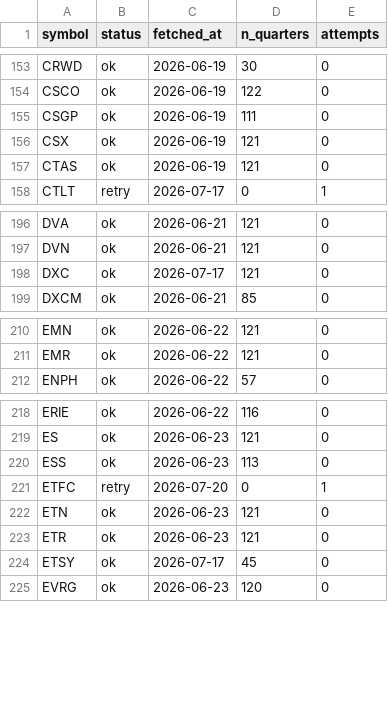
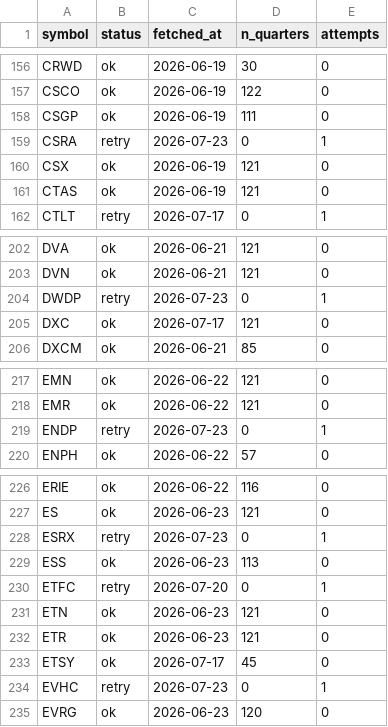
Before and after one commit to lithin45/swing-trading-usa, a CSV file: data/earnings_backfill_state.csv, drawn as a sheet; only a part is shown, gaps mark what is left out; the diff covers the shown part only.

```diff
--- a/data/earnings_backfill_state.csv
+++ b/data/earnings_backfill_state.csv
@@ -155,2 +158,3 @@ CSCO,ok,2026-06-19,122,0
 CSGP,ok,2026-06-19,111,0
+CSRA,retry,2026-07-23,0,1
 CSX,ok,2026-06-19,121,0
@@ -197,2 +203,3 @@ DVA,ok,2026-06-21,121,0
 DVN,ok,2026-06-21,121,0
+DWDP,retry,2026-07-23,0,1
 DXC,ok,2026-07-17,121,0
@@ -211,2 +218,3 @@ EMN,ok,2026-06-22,121,0
 EMR,ok,2026-06-22,121,0
+ENDP,retry,2026-07-23,0,1
 ENPH,ok,2026-06-22,57,0
@@ -219,2 +227,3 @@ ERIE,ok,2026-06-22,116,0
 ES,ok,2026-06-23,121,0
+ESRX,retry,2026-07-23,0,1
 ESS,ok,2026-06-23,113,0
@@ -224,2 +233,3 @@ ETR,ok,2026-06-23,121,0
 ETSY,ok,2026-07-17,45,0
+EVHC,retry,2026-07-23,0,1
 EVRG,ok,2026-06-23,120,0
```
Also changed, not shown: 10 added rows elsewhere in this file, data/earnings_dates.csv.
